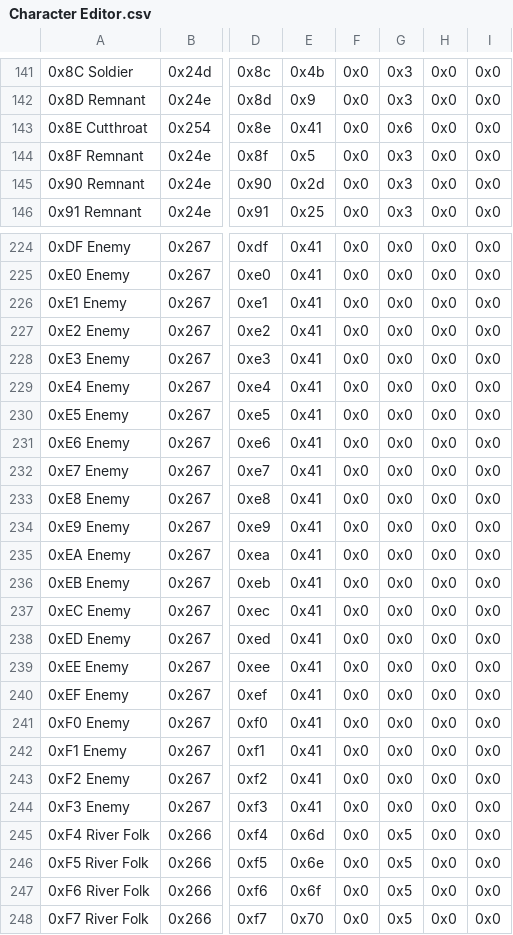
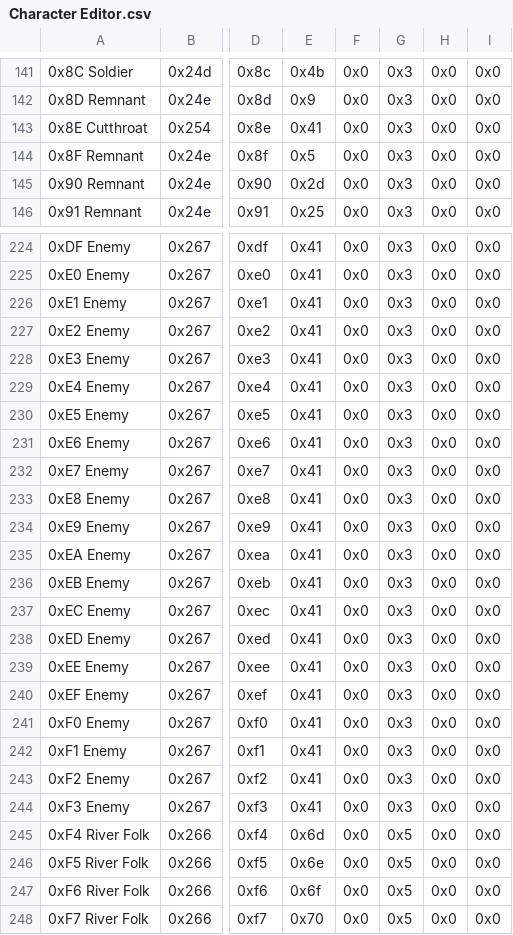
Before and after one commit to Peer56/CommunityBlitz4, a CSV file: _UserData/CSVs/Character Editor.csv, drawn as a sheet; only a part is shown, gaps mark what is left out; the diff covers the shown part only; the diff names each change by its address in the sheet, - before the commit and + after, or states it on an @@ line.

```diff
--- a/_UserData/CSVs/Character Editor.csv
+++ b/_UserData/CSVs/Character Editor.csv
-G143: 0x6
+G143: 0x3
-G224:G244: 0x0
+G224:G244: 0x3
```
Also changed, not shown: 73 edited cells elsewhere in this file, 3 other files.
